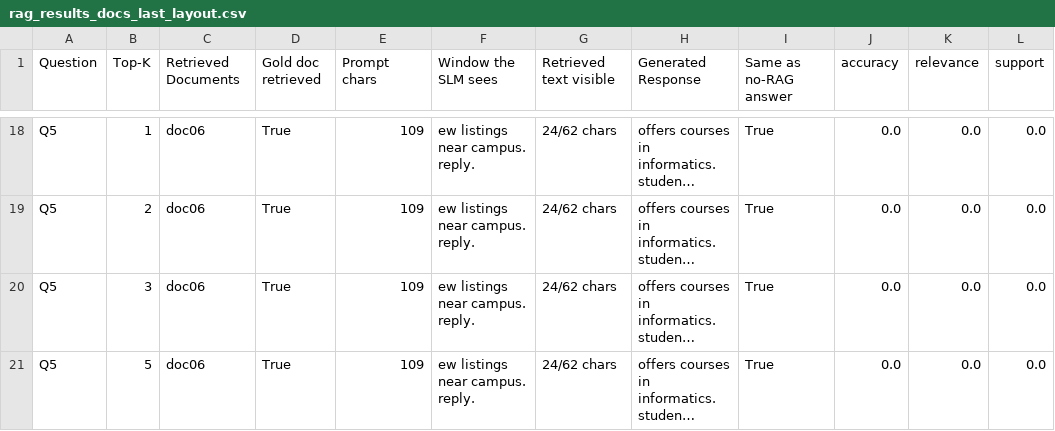
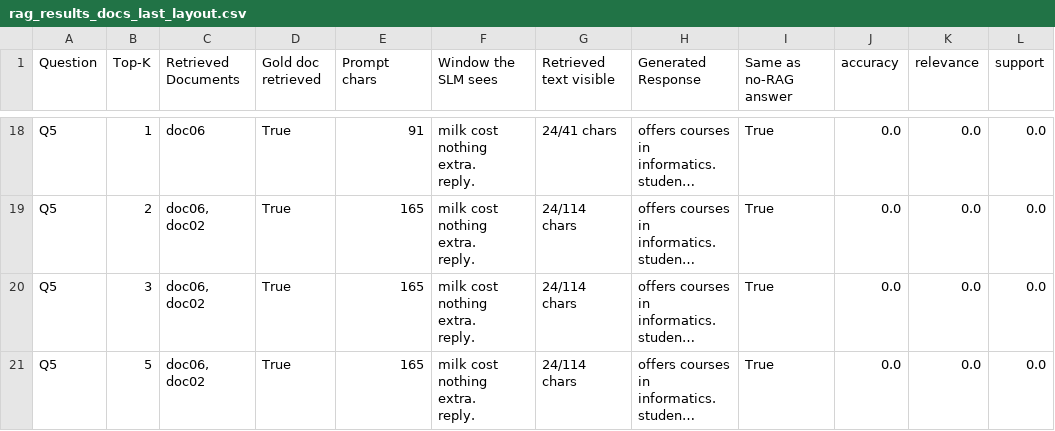
Before and after one commit to SurutheJ/2_Unleased, a CSV file: llm-test/a7-rag/rag_results_docs_last_layout.csv, drawn as a sheet; only a part is shown, gaps mark what is left out; long unchanged cells end in …; ↵ is a line break in a cell; the diff covers the shown part only; the diff names each change by its address in the sheet, - before the commit and + after, or states it on an @@ line.

```diff
--- a/llm-test/a7-rag/rag_results_docs_last_layout.csv
+++ b/llm-test/a7-rag/rag_results_docs_last_layout.csv
-E18 (Prompt chars): 109
+E18 (Prompt chars): 91
-F18:F21 (Window the SLM sees): ew listings near campus. ↵ reply.
+F18:F21 (Window the SLM sees): milk cost nothing extra. ↵ reply.
-G18 (Retrieved text visible): 24/62 chars
+G18 (Retrieved text visible): 24/41 chars
-C19:C21 (Retrieved Documents): doc06
+C19:C21 (Retrieved Documents): doc06, doc02
-E19:E21 (Prompt chars): 109
+E19:E21 (Prompt chars): 165
-G19:G21 (Retrieved text visible): 24/62 chars
+G19:G21 (Retrieved text visible): 24/114 chars
```
Also changed, not shown: 64 edited cells elsewhere in this file, llm-test/a7-finetune/comparison_table.csv, llm-test/a7-rag/baseline_no_rag.csv, 17 other files.
